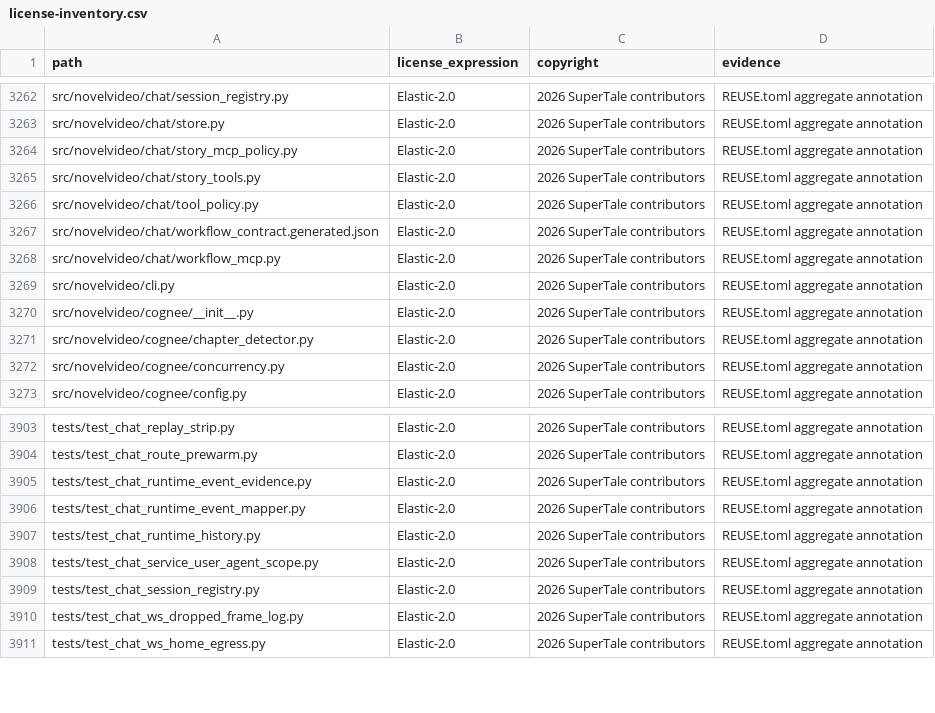
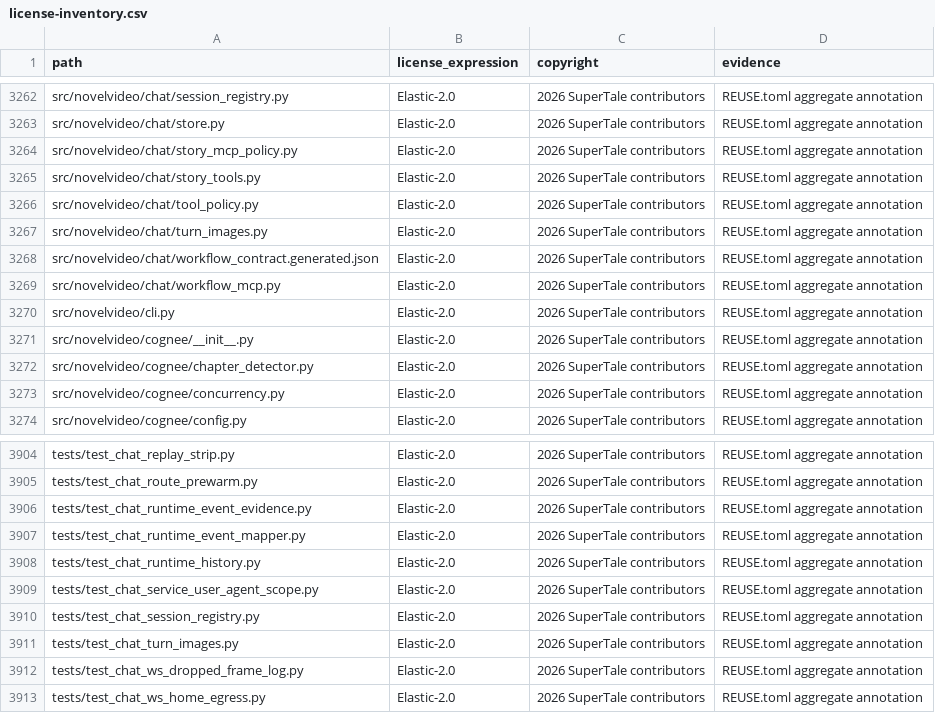
Before and after one commit to DarkEsteves/dramaclaw, a CSV file: license-inventory.csv, drawn as a sheet; only a part is shown, gaps mark what is left out.

```diff
--- a/license-inventory.csv
+++ b/license-inventory.csv
@@ -3266,2 +3266,3 @@ src/novelvideo/chat/story_tools.py,Elastic-2.0,2026 SuperTale contributors,REUSE
 src/novelvideo/chat/tool_policy.py,Elastic-2.0,2026 SuperTale contributors,REUSE.toml aggregate annotation
+src/novelvideo/chat/turn_images.py,Elastic-2.0,2026 SuperTale contributors,REUSE.toml aggregate annotation
 src/novelvideo/chat/workflow_contract.generated.json,Elastic-2.0,2026 SuperTale contributors,REUSE.toml aggregate annotation
@@ -3909,2 +3910,3 @@ tests/test_chat_service_user_agent_scope.py,Elastic-2.0,2026 SuperTale contribut
 tests/test_chat_session_registry.py,Elastic-2.0,2026 SuperTale contributors,REUSE.toml aggregate annotation
+tests/test_chat_turn_images.py,Elastic-2.0,2026 SuperTale contributors,REUSE.toml aggregate annotation
 tests/test_chat_ws_dropped_frame_log.py,Elastic-2.0,2026 SuperTale contributors,REUSE.toml aggregate annotation
```
Also changed, not shown: 9 other files.
